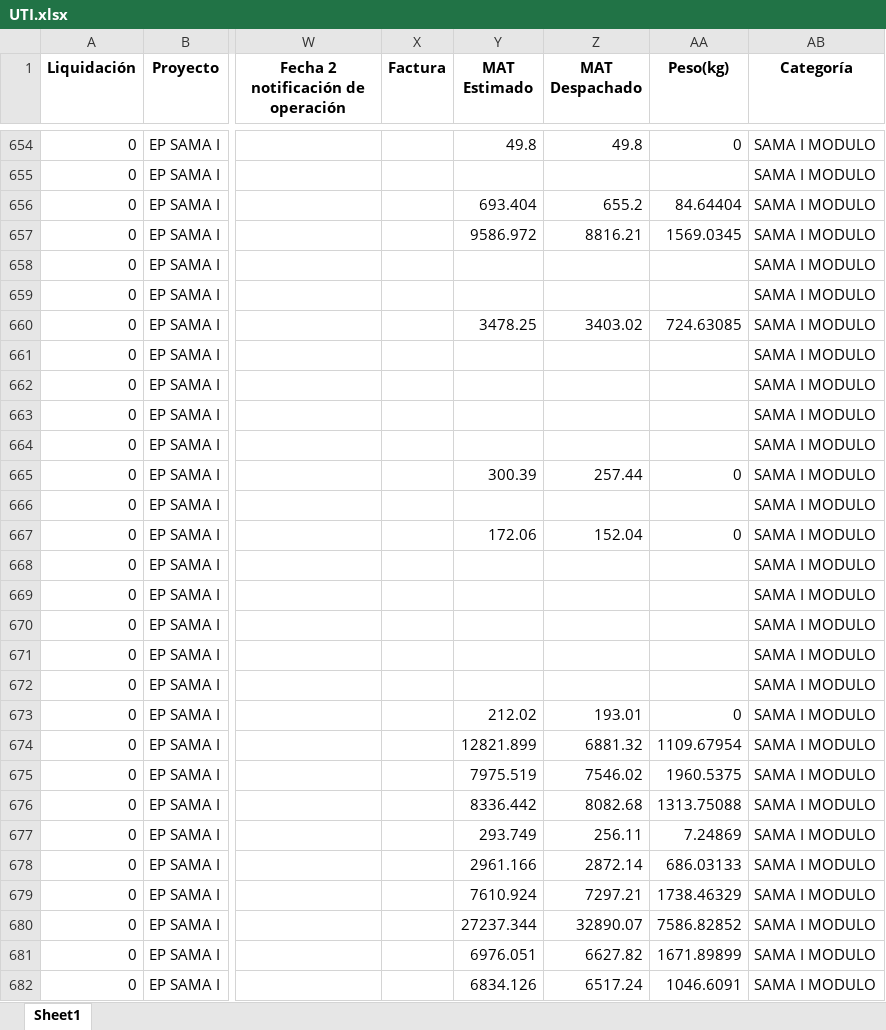
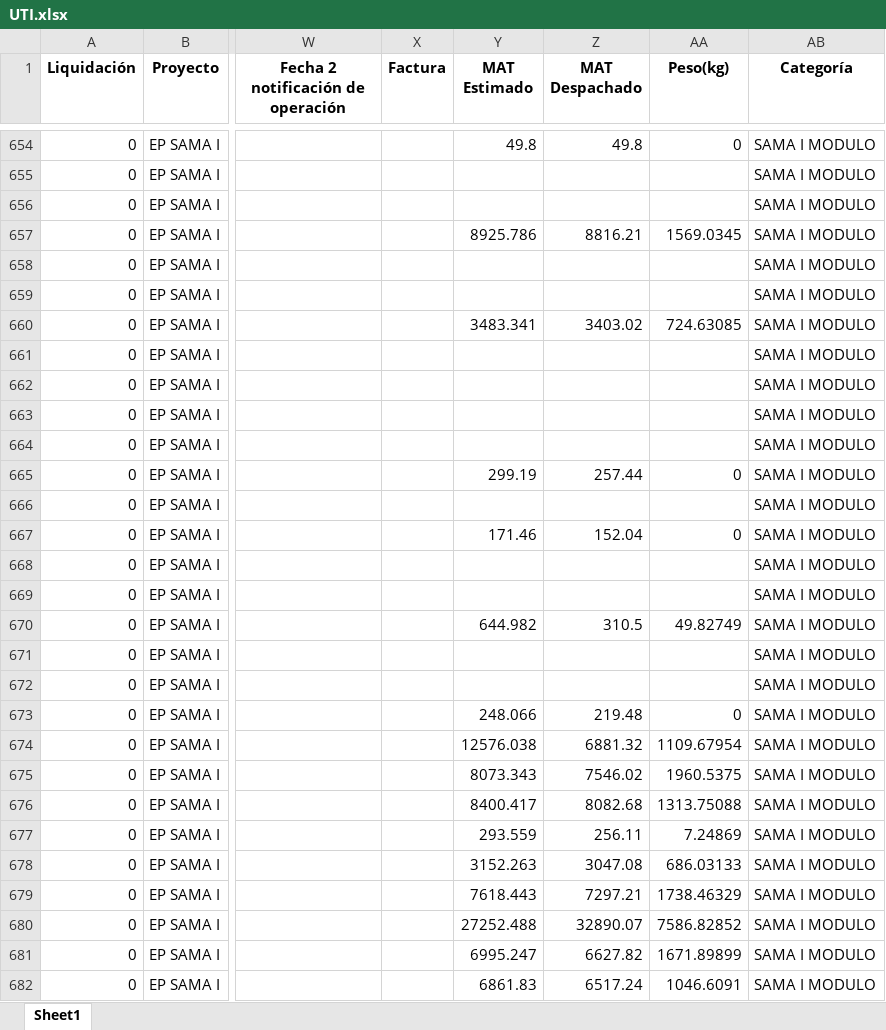
Before and after one commit to ProyectosAstillero/Astillero, an Excel workbook: Modulo/UTI.xlsx, sheet Sheet1, drawn as a sheet; only a part is shown, gaps mark what is left out; values as stored, in another font and other column widths than the file's, no borders; the diff covers the shown part only; the diff names each change by its address in the sheet, - before the commit and + after, or states it on an @@ line.

```diff
--- a/Modulo/UTI.xlsx (sheet Sheet1)
+++ b/Modulo/UTI.xlsx (sheet Sheet1)
-Y656 (MAT Estimado): 693.404
+Y656 (MAT Estimado): (empty)
-Z656 (MAT Despachado): 655.2
+Z656 (MAT Despachado): (empty)
-AA656 (Peso(kg)): 84.64404
+AA656 (Peso(kg)): (empty)
-Y657 (MAT Estimado): 9586.972
+Y657 (MAT Estimado): 8925.786
-Y660 (MAT Estimado): 3478.25
+Y660 (MAT Estimado): 3483.341
-Y665 (MAT Estimado): 300.39
+Y665 (MAT Estimado): 299.19
-Y667 (MAT Estimado): 172.06
+Y667 (MAT Estimado): 171.46
-Y670 (MAT Estimado): (empty)
+Y670 (MAT Estimado): 644.982
-Z670 (MAT Despachado): (empty)
+Z670 (MAT Despachado): 310.5
-AA670 (Peso(kg)): (empty)
+AA670 (Peso(kg)): 49.82749
-Y673 (MAT Estimado): 212.02
+Y673 (MAT Estimado): 248.066
-Z673 (MAT Despachado): 193.01
+Z673 (MAT Despachado): 219.48
-Y674 (MAT Estimado): 12821.899
+Y674 (MAT Estimado): 12576.038
-Y675 (MAT Estimado): 7975.519
+Y675 (MAT Estimado): 8073.343
-Y676 (MAT Estimado): 8336.442
+Y676 (MAT Estimado): 8400.417
-Y677 (MAT Estimado): 293.749
+Y677 (MAT Estimado): 293.559
-Y678 (MAT Estimado): 2961.166
+Y678 (MAT Estimado): 3152.263
-Z678 (MAT Despachado): 2872.14
+Z678 (MAT Despachado): 3047.08
-Y679 (MAT Estimado): 7610.924
+Y679 (MAT Estimado): 7618.443
-Y680 (MAT Estimado): 27237.344
+Y680 (MAT Estimado): 27252.488
-Y681 (MAT Estimado): 6976.051
+Y681 (MAT Estimado): 6995.247
-Y682 (MAT Estimado): 6834.126
+Y682 (MAT Estimado): 6861.83
```
Also changed, not shown: 147 edited cells elsewhere in this sheet, Modulo/REDI.xlsx.
